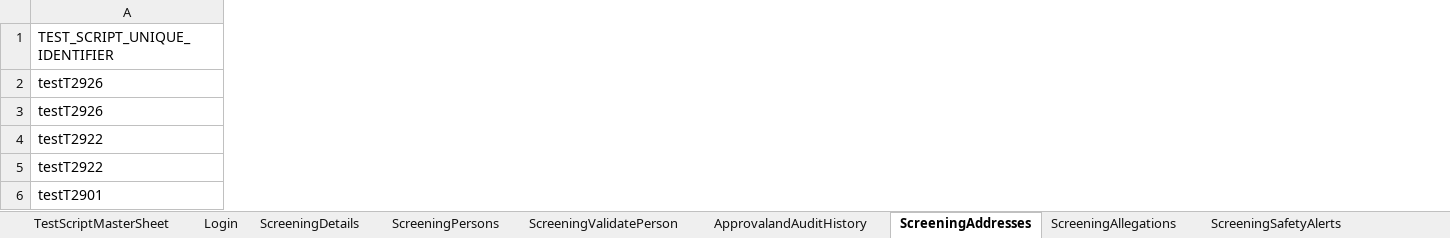
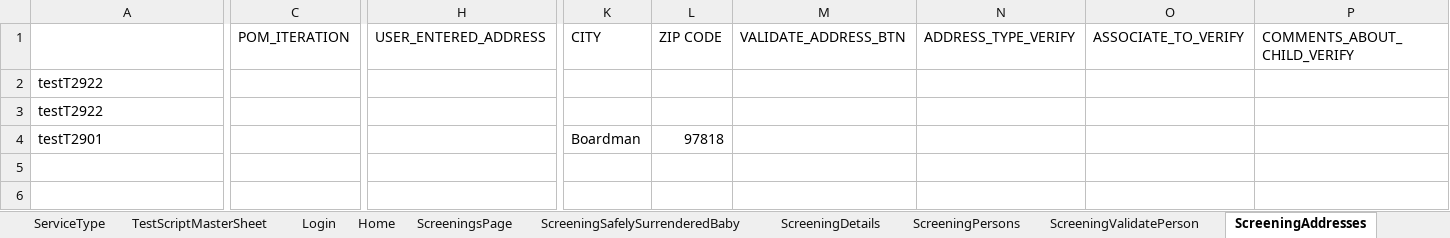
Before and after one commit to priya-singh4/POMExcelData, an Excel workbook: Screening.xlsx, sheet ScreeningAddresses, drawn as a sheet; only a part is shown, gaps mark what is left out; values as stored, in another font and other column widths than the file's, no borders; removed rows and columns are numbered as before the commit, all else as after; rows hold the shown columns only; the diff covers the shown part only; the diff names each change by its address in the sheet, - before the commit and + after, or states it on an @@ line.

```diff
--- a/Screening.xlsx (sheet ScreeningAddresses)
+++ b/Screening.xlsx (sheet ScreeningAddresses)
+sheet tab: Home
+column C, row 1: POM_ITERATION
+column H, row 1: USER_ENTERED_ADDRESS
+column K, rows 1-4: CITY |  |  | Boardman
+column L, rows 1-4: ZIP CODE |  |  | 97818
+column M, row 1: VALIDATE_ADDRESS_BTN
+column N, row 1: ADDRESS_TYPE_VERIFY
+column O, row 1: ASSOCIATE_TO_VERIFY
+column P, row 1: COMMENTS_ABOUT_CHILD_VERIFY
-A1: TEST_SCRIPT_UNIQUE_IDENTIFIER
+A1: (empty)
-row 2: testT2926
-row 3: testT2926
```
Also changed, not shown: 19 added columns and 2 edited cells elsewhere in this sheet, sheet ScreeningAssessments, sheet ScreeningTribalInquiry, sheet ScreeningsPage, sheet ScreeningContactLog, sheet ScreeningDetails, sheet ScreeningCallBackAttempts, 16 more sheets, other sheet tabs.
